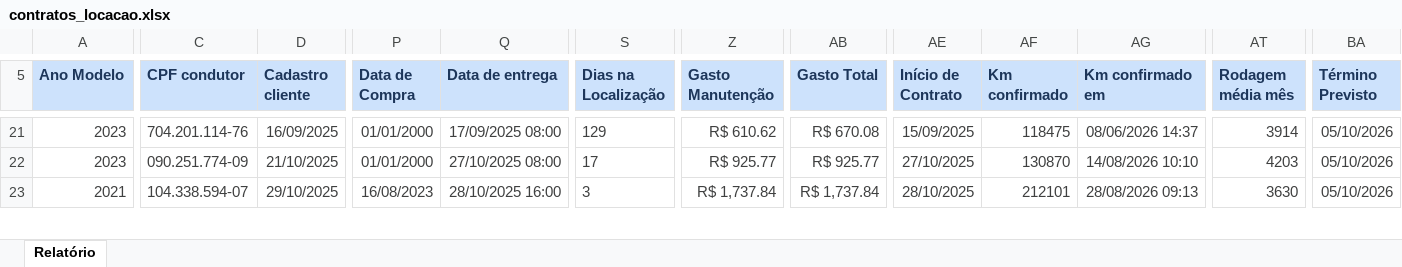
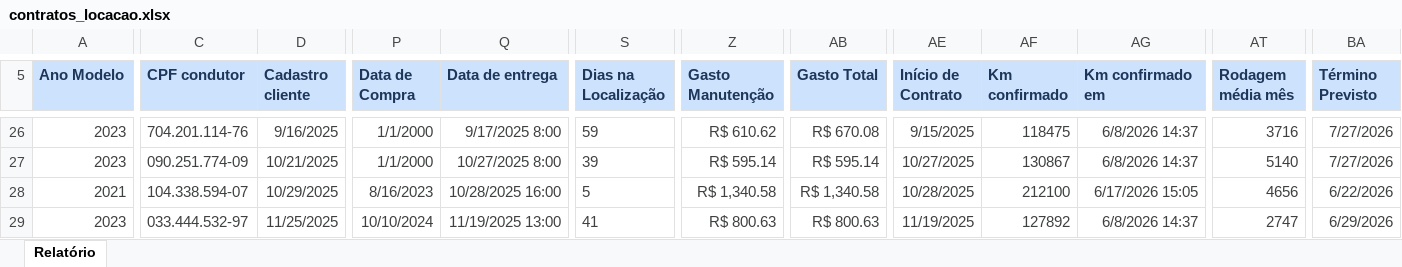
Before and after one commit to grupoativuz/Dashboard-Ativuz, an Excel workbook: planilhas/contratos_locacao.xlsx, sheet Relatório, drawn as a sheet; only a part is shown, gaps mark what is left out; values as stored, in another font and other column widths than the file's, no borders; addresses are those after the commit; rows hold the shown columns only; the diff covers the shown part only; the diff names each change by its address in the sheet, - before the commit and + after, or states it on an @@ line.

```diff
--- a/planilhas/contratos_locacao.xlsx (sheet Relatório)
+++ b/planilhas/contratos_locacao.xlsx (sheet Relatório)
-D26 (Cadastro cliente): 16/09/2025
+D26 (Cadastro cliente): 9/16/2025
-P26:P27 (Data de Compra): 01/01/2000
+P26:P27 (Data de Compra): 1/1/2000
-Q26 (Data de entrega): 17/09/2025 08:00
+Q26 (Data de entrega): 9/17/2025 8:00
-S26 (Dias na Localização): 129
+S26 (Dias na Localização): 59
-AE26 (Início de Contrato): 15/09/2025
+AE26 (Início de Contrato): 9/15/2025
-AG26 (Km confirmado em): 08/06/2026 14:37
+AG26 (Km confirmado em): 6/8/2026 14:37
-AT26 (Rodagem média mês): 3914
+AT26 (Rodagem média mês): 3716
-BA26:BA27 (Término Previsto): 05/10/2026
+BA26:BA27 (Término Previsto): 7/27/2026
-D27 (Cadastro cliente): 21/10/2025
+D27 (Cadastro cliente): 10/21/2025
-Q27 (Data de entrega): 27/10/2025 08:00
+Q27 (Data de entrega): 10/27/2025 8:00
-S27 (Dias na Localização): 17
+S27 (Dias na Localização): 39
-Z27 (Gasto Manutenção): R$ 925.77
+Z27 (Gasto Manutenção): R$ 595.14
-AB27 (Gasto Total): R$ 925.77
+AB27 (Gasto Total): R$ 595.14
-AE27 (Início de Contrato): 27/10/2025
+AE27 (Início de Contrato): 10/27/2025
-AF27 (Km confirmado): 130870
+AF27 (Km confirmado): 130867
-AG27 (Km confirmado em): 14/08/2026 10:10
+AG27 (Km confirmado em): 6/8/2026 14:37
-AT27 (Rodagem média mês): 4203
+AT27 (Rodagem média mês): 5140
-D28 (Cadastro cliente): 29/10/2025
+D28 (Cadastro cliente): 10/29/2025
-P28 (Data de Compra): 16/08/2023
+P28 (Data de Compra): 8/16/2023
-Q28 (Data de entrega): 28/10/2025 16:00
+Q28 (Data de entrega): 10/28/2025 16:00
-S28 (Dias na Localização): 3
+S28 (Dias na Localização): 5
-Z28 (Gasto Manutenção): R$ 1,737.84
+Z28 (Gasto Manutenção): R$ 1,340.58
-AB28 (Gasto Total): R$ 1,737.84
+AB28 (Gasto Total): R$ 1,340.58
-AE28 (Início de Contrato): 28/10/2025
+AE28 (Início de Contrato): 10/28/2025
-AF28 (Km confirmado): 212101
+AF28 (Km confirmado): 212100
-AG28 (Km confirmado em): 28/08/2026 09:13
+AG28 (Km confirmado em): 6/17/2026 15:05
-AT28 (Rodagem média mês): 3630
+AT28 (Rodagem média mês): 4656
-BA28 (Término Previsto): 05/10/2026
+BA28 (Término Previsto): 6/22/2026
+row 29: 2023 | 033.444.532-97 | 11/25/2025 | 10/10/2024 | 11/19/2025 13:00 | 41 | R$ 800.63 | R$ 800.63 | 11/19/2025 | 127892 | 6/8/2026 14:37 | 2747 | 6/29/2026
```
Also changed, not shown: 15 added rows, 12 removed rows and 288 edited cells elsewhere in this sheet, 3 other files.
